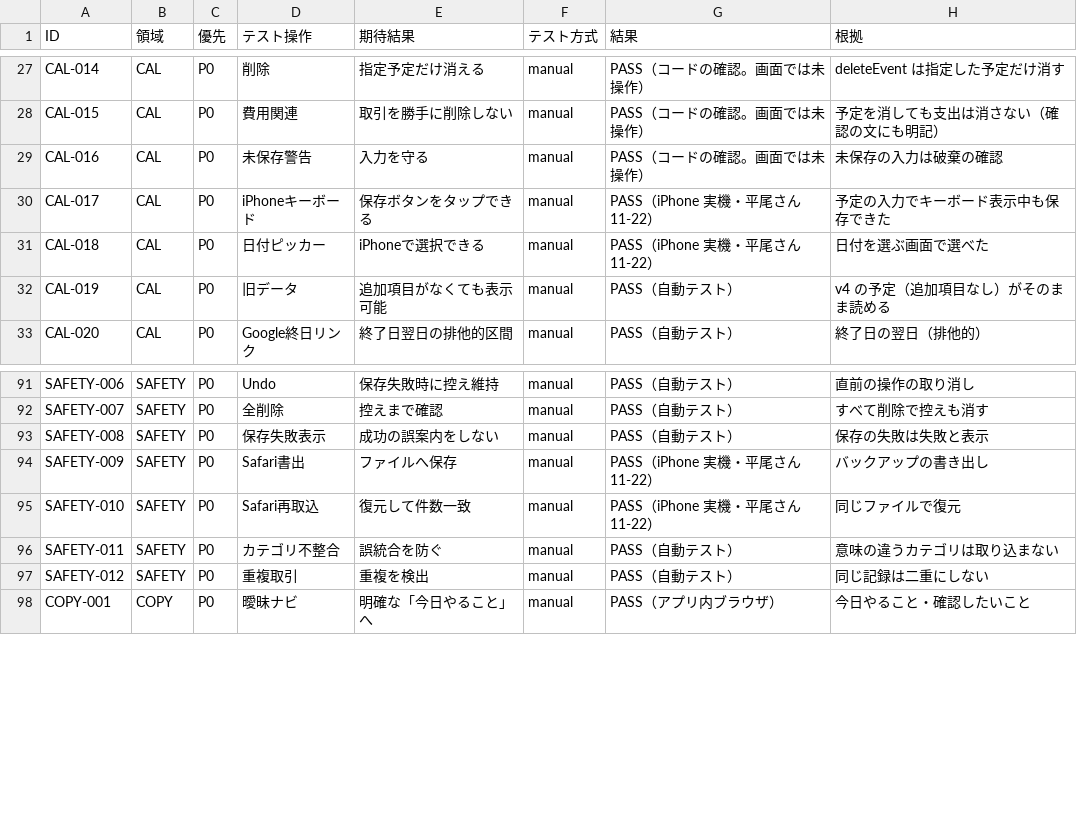
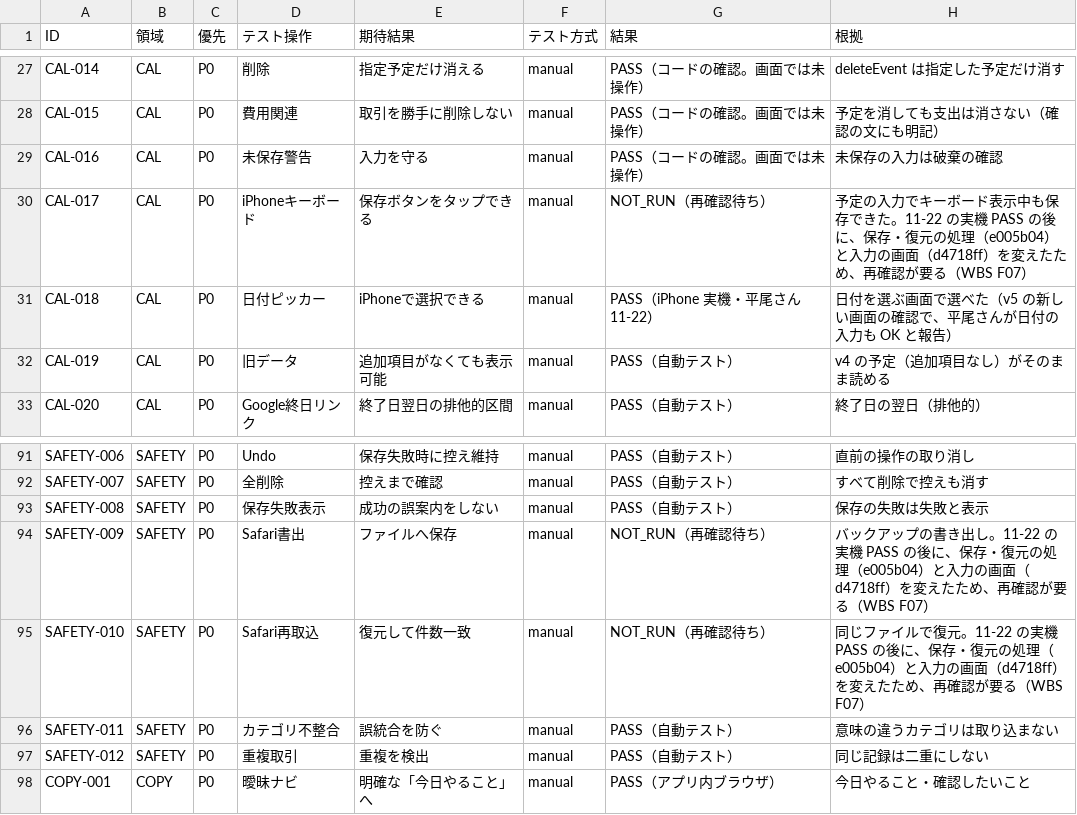
Before and after one commit to kkkaipppp/kurashi-base, a CSV file: docs/v5/ACCEPTANCE_V5.csv, drawn as a sheet; only a part is shown, gaps mark what is left out.

```diff
--- a/docs/v5/ACCEPTANCE_V5.csv
+++ b/docs/v5/ACCEPTANCE_V5.csv
@@ -29,4 +29,4 @@ CAL-015,CAL,P0,費用関連,取引を勝手に削除しない,manual,PASS（コ
 CAL-016,CAL,P0,未保存警告,入力を守る,manual,PASS（コードの確認。画面では未操作）,未保存の入力は破棄の確認
-CAL-017,CAL,P0,iPhoneキーボード,保存ボタンをタップできる,manual,PASS（iPhone 実機・平尾さん 11-22）,予定の入力でキーボード表示中も保存できた
-CAL-018,CAL,P0,日付ピッカー,iPhoneで選択できる,manual,PASS（iPhone 実機・平尾さん 11-22）,日付を選ぶ画面で選べた
+CAL-017,CAL,P0,iPhoneキーボード,保存ボタンをタップできる,manual,NOT_RUN（再確認待ち）,予定の入力でキーボード表示中も保存できた。11-22 の実機 PASS の後に、保存・復元の処理（e005b04）と入力の画面（d4718ff）を変えたため、再確認が要る（WBS F07）
+CAL-018,CAL,P0,日付ピッカー,iPhoneで選択できる,manual,PASS（iPhone 実機・平尾さん 11-22）,日付を選ぶ画面で選べた（v5 の新しい画面の確認で、平尾さんが日付の入力も OK と報告）
 CAL-019,CAL,P0,旧データ,追加項目がなくても表示可能,manual,PASS（自動テスト）,v4 の予定（追加項目なし）がそのまま読める
@@ -93,4 +93,4 @@ SAFETY-007,SAFETY,P0,全削除,控えまで確認,manual,PASS（自動テスト
 SAFETY-008,SAFETY,P0,保存失敗表示,成功の誤案内をしない,manual,PASS（自動テスト）,保存の失敗は失敗と表示
-SAFETY-009,SAFETY,P0,Safari書出,ファイルへ保存,manual,PASS（iPhone 実機・平尾さん 11-22）,バックアップの書き出し
-SAFETY-010,SAFETY,P0,Safari再取込,復元して件数一致,manual,PASS（iPhone 実機・平尾さん 11-22）,同じファイルで復元
+SAFETY-009,SAFETY,P0,Safari書出,ファイルへ保存,manual,NOT_RUN（再確認待ち）,バックアップの書き出し。11-22 の実機 PASS の後に、保存・復元の処理（e005b04）と入力の画面（d4718ff）を変えたため、再確認が要る（WBS F07）
+SAFETY-010,SAFETY,P0,Safari再取込,復元して件数一致,manual,NOT_RUN（再確認待ち）,同じファイルで復元。11-22 の実機 PASS の後に、保存・復元の処理（e005b04）と入力の画面（d4718ff）を変えたため、再確認が要る（WBS F07）
 SAFETY-011,SAFETY,P0,カテゴリ不整合,誤統合を防ぐ,manual,PASS（自動テスト）,意味の違うカテゴリは取り込まない
```
Also changed, not shown: docs/parent_progress_export/WBS.csv, docs/progress/WBS.csv, 9 other files.
